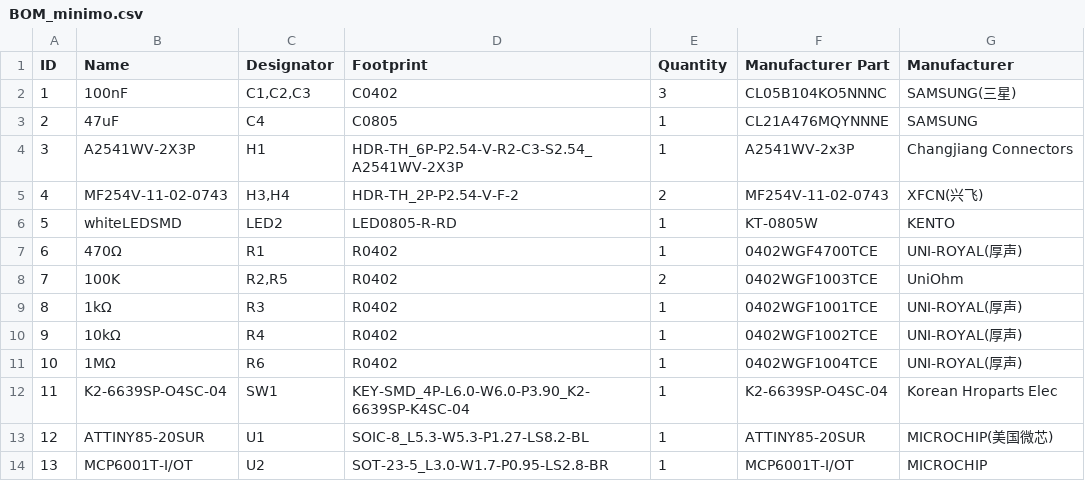
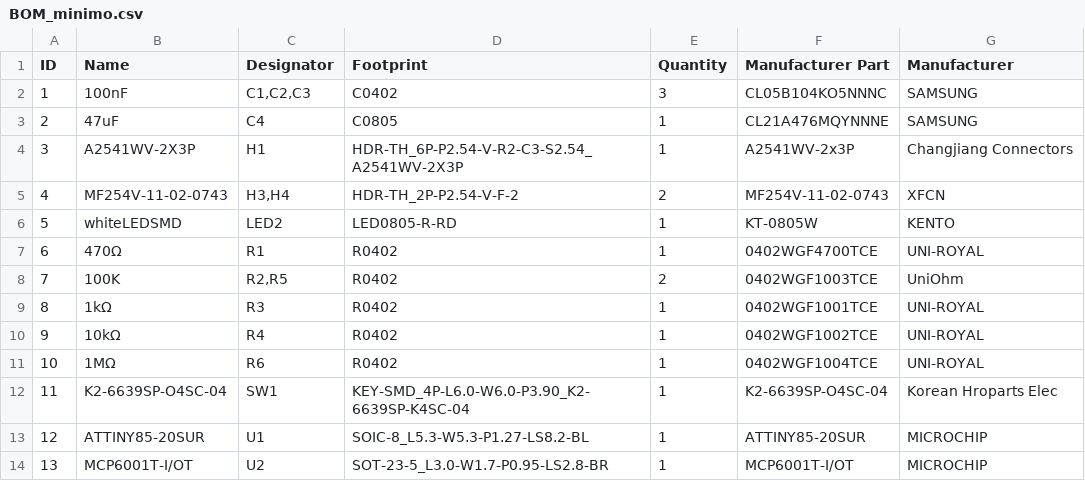
Before and after one commit to wonkystuff/miniMO_core, a CSV file: BOM_and_schematic/BOM_minimo.csv, drawn as a sheet; the diff names each change by its address in the sheet, - before the commit and + after, or states it on an @@ line.

Commit message:
Update BOM_minimo.csv
Small tidying of Chinese characters

```diff
--- a/BOM_and_schematic/BOM_minimo.csv
+++ b/BOM_and_schematic/BOM_minimo.csv
-G2 (Manufacturer): SAMSUNG(三星)
+G2 (Manufacturer): SAMSUNG
-G5 (Manufacturer): XFCN(兴飞)
+G5 (Manufacturer): XFCN
-G7 (Manufacturer): UNI-ROYAL(厚声)
+G7 (Manufacturer): UNI-ROYAL
-G9:G11 (Manufacturer): UNI-ROYAL(厚声)
+G9:G11 (Manufacturer): UNI-ROYAL
-G13 (Manufacturer): MICROCHIP(美国微芯)
+G13 (Manufacturer): MICROCHIP
```
